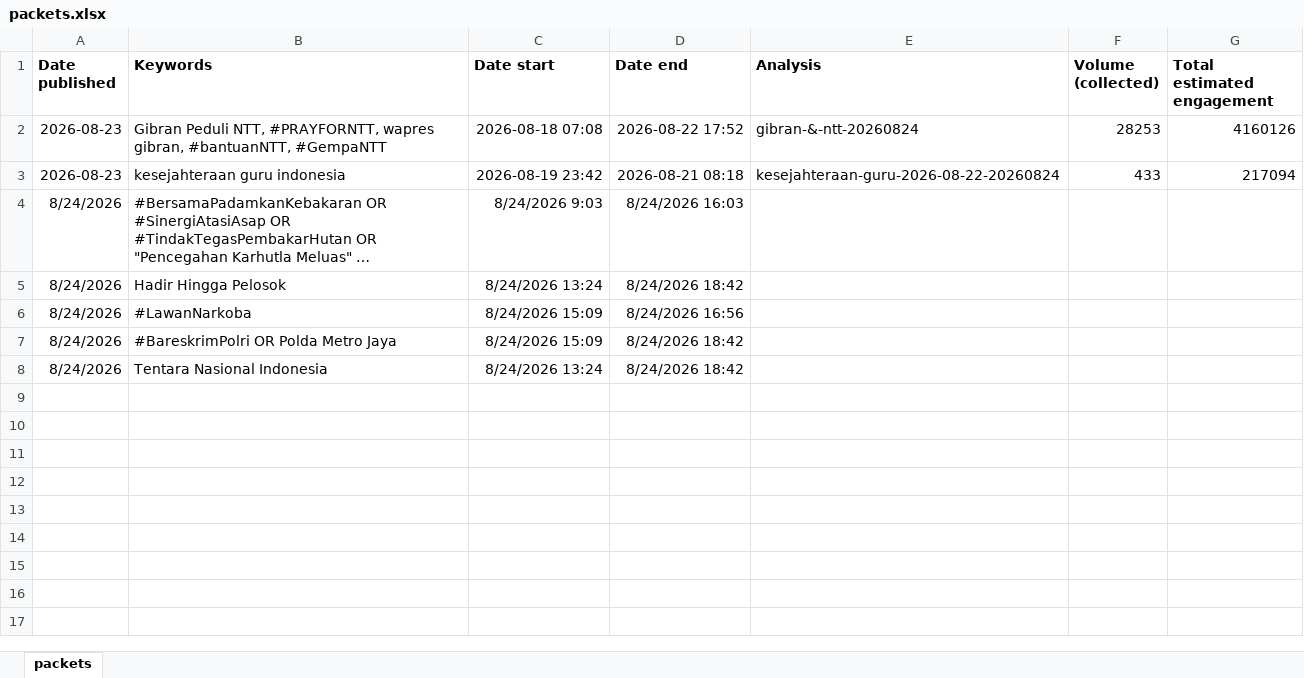
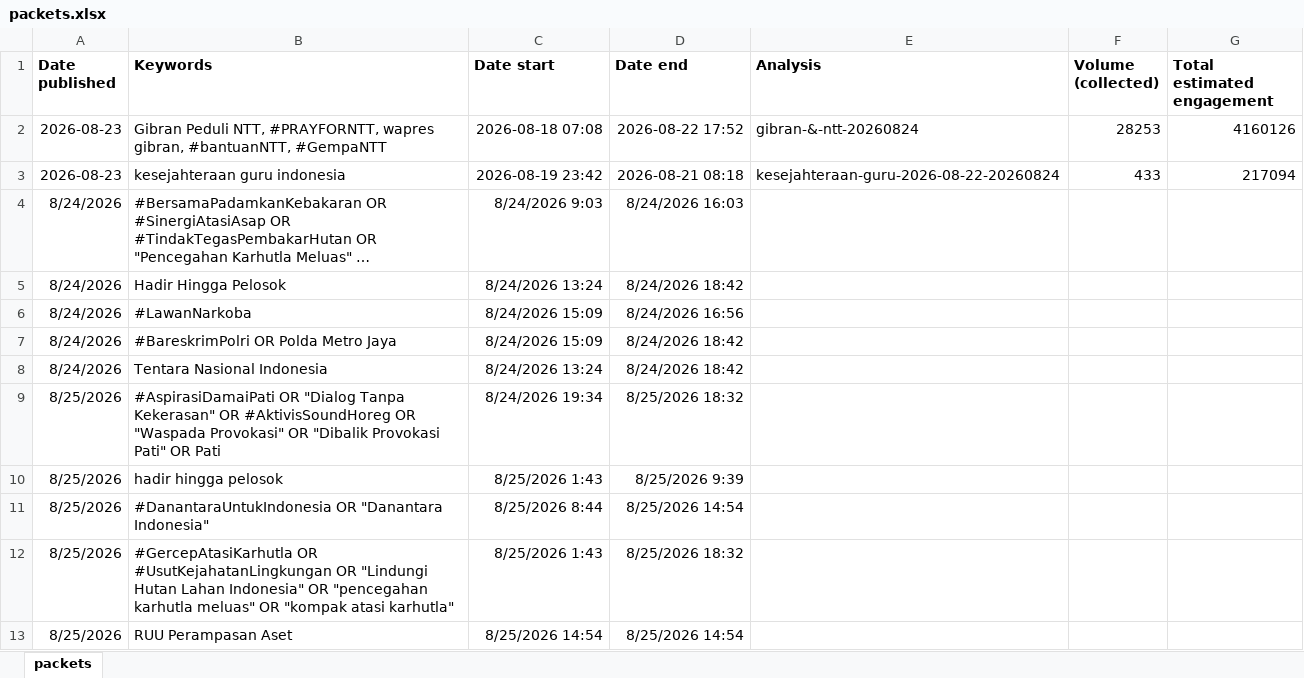
Before and after one commit to ishakmartins/kolibri-reports, an Excel workbook: cms/packets.xlsx, sheet packets, drawn as a sheet; long unchanged cells end in …; values as stored, in another font and other column widths than the file's, no borders; the diff names each change by its address in the sheet, - before the commit and + after, or states it on an @@ line.

Commit message:
Update packets.xlsx

```diff
--- a/cms/packets.xlsx (sheet packets)
+++ b/cms/packets.xlsx (sheet packets)
+row 9: 8/25/2026 | #AspirasiDamaiPati OR "Dialog Tanpa Kekerasan" OR #AktivisSoundHoreg OR "Waspada Provokasi" OR "Dibalik Provokasi Pati" OR Pati | 8/24/2026 19:34 | 8/25/2026 18:32
+row 10: 8/25/2026 | hadir hingga pelosok | 8/25/2026 1:43 | 8/25/2026 9:39
+row 11: 8/25/2026 | #DanantaraUntukIndonesia OR "Danantara Indonesia" | 8/25/2026 8:44 | 8/25/2026 14:54
+row 12: 8/25/2026 | #GercepAtasiKarhutla OR #UsutKejahatanLingkungan OR "Lindungi Hutan Lahan Indonesia" OR "pencegahan karhutla meluas" OR "kompak atasi karhutla" | 8/25/2026 1:43 | 8/25/2026 18:32
+row 13: 8/25/2026 | RUU Perampasan Aset | 8/25/2026 14:54 | 8/25/2026 14:54
```
